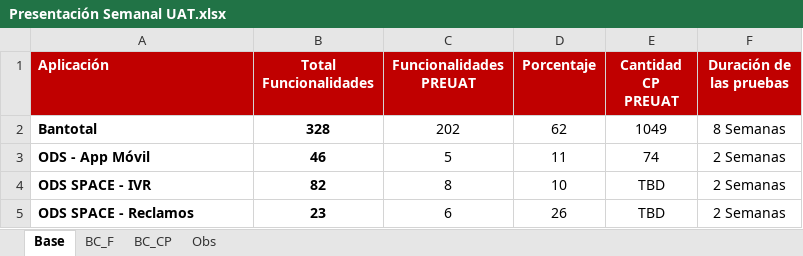
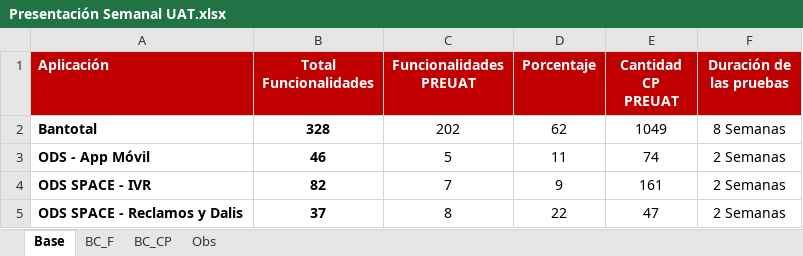
Before and after one commit to aariverar/preuat, an Excel workbook: Presentación Semanal UAT.xlsx, sheet Base, drawn as a sheet; values as stored, in another font and other column widths than the file's, no borders; removed rows and columns are numbered as before the commit, all else as after; the diff names each change by its address in the sheet, - before the commit and + after, or states it on an @@ line.

```diff
--- a/Presentación Semanal UAT.xlsx (sheet Base)
+++ b/Presentación Semanal UAT.xlsx (sheet Base)
-C4 (Funcionalidades PREUAT): 8
+C4 (Funcionalidades PREUAT): 7
-D4 (Porcentaje): 10
+D4 (Porcentaje): 9
-E4 (Cantidad CP PREUAT): TBD
+E4 (Cantidad CP PREUAT): 161
-row 5: ODS SPACE - Reclamos | 23 | 6 | 26 | TBD | 2 Semanas
+row 5: ODS SPACE - Reclamos y Dalis | 37 | 8 | 22 | 47 | 2 Semanas
```
Also changed, not shown: sheet Obs, sheet BC_F, sheet BC_CP, formulas that keep their value, charts or pictures, 13 other files.
